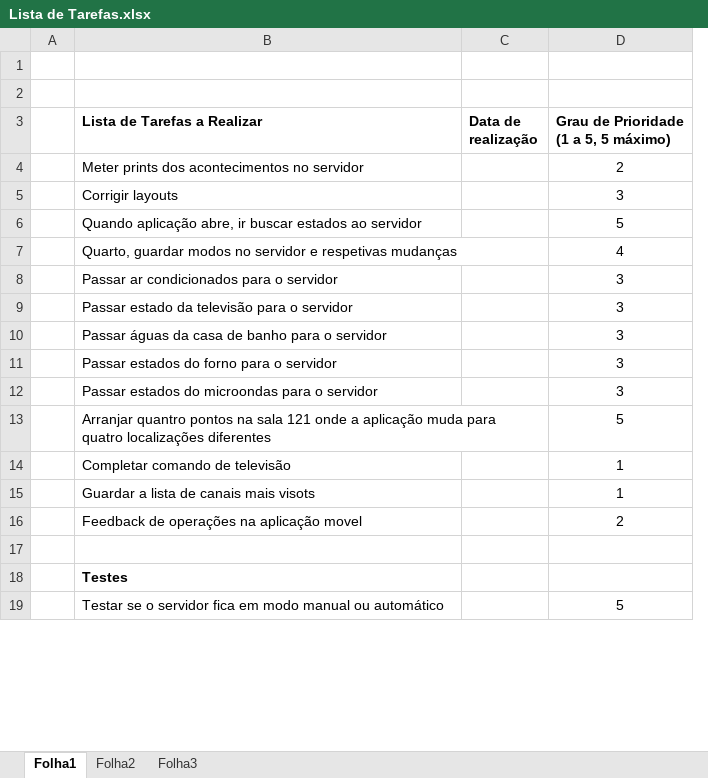
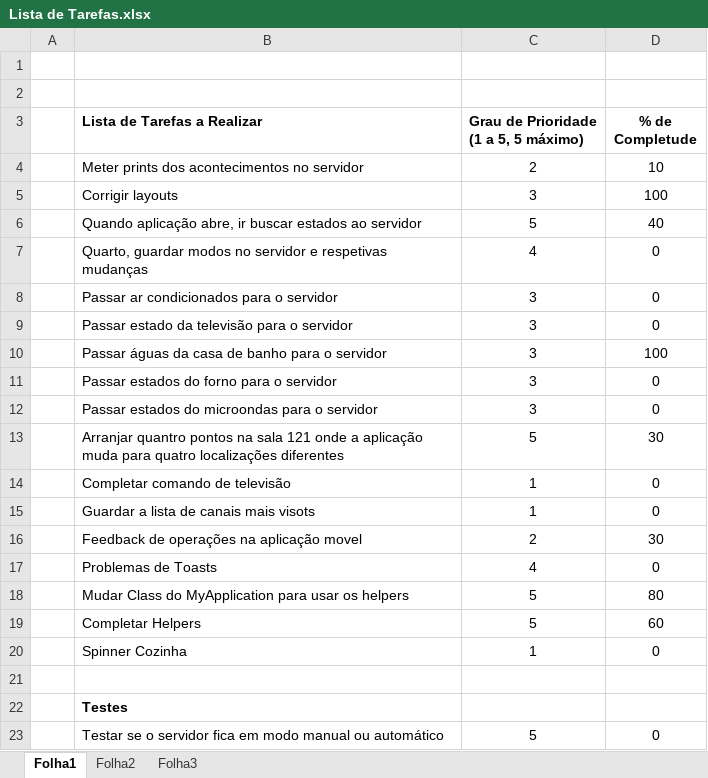
Before and after one commit to Rui90/SmartHome, an Excel workbook: Lista de Tarefas.xlsx, sheet Folha1, drawn as a sheet; only a part is shown; values as stored, in another font and other column widths than the file's, no borders; removed rows and columns are numbered as before the commit, all else as after; the diff names each change by its address in the sheet, - before the commit and + after, or states it on an @@ line.

```diff
--- a/Lista de Tarefas.xlsx (sheet Folha1)
+++ b/Lista de Tarefas.xlsx (sheet Folha1)
-column C (Data de realização), empty
+column D (% de Completude), rows 4-16: 10 | 100 | 40 | 0 | 0 | 0 | 100 | 0 | 0 | 30 | 0 | 0 | 30; row 23: 0
+row 17:  | Problemas de Toasts | 4 | 0
+row 18:  | Mudar Class do MyApplication para usar os helpers | 5 | 80
+row 19:  | Completar Helpers | 5 | 60
+row 20:  | Spinner Cozinha | 1 | 0
```
Also changed, not shown: 5 other files.
